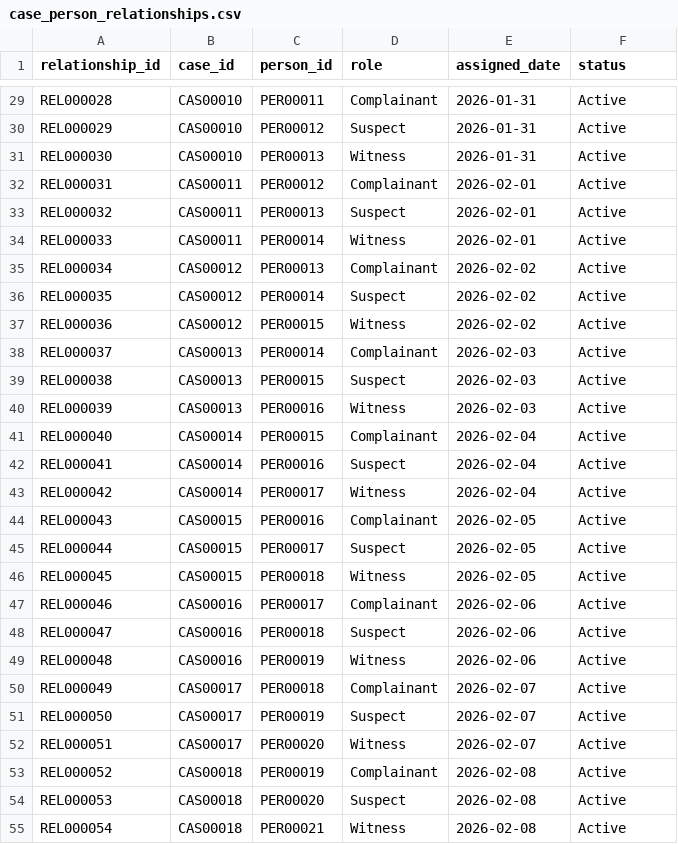
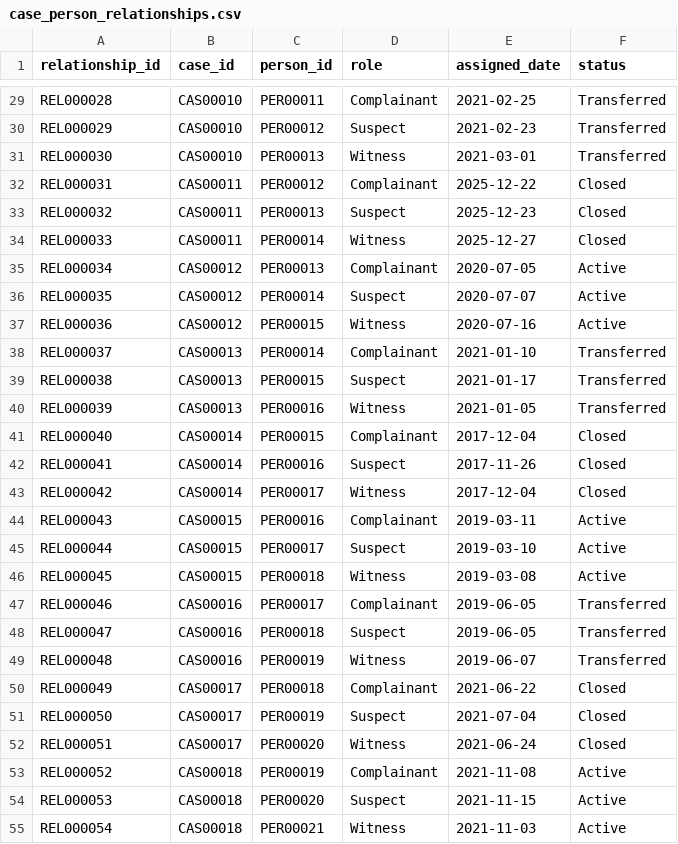
Before and after one commit to sanya-6976/SENTANAL-AI, a CSV file: backend/data/generated/case_person_relationships.csv, drawn as a sheet; only a part is shown, gaps mark what is left out; the diff covers the shown part only; the diff names each change by its address in the sheet, - before the commit and + after, or states it on an @@ line.

```diff
--- a/backend/data/generated/case_person_relationships.csv
+++ b/backend/data/generated/case_person_relationships.csv
-E29 (assigned_date): 2026-01-31
+E29 (assigned_date): 2021-02-25
-F29:F31 (status): Active
+F29:F31 (status): Transferred
-E30 (assigned_date): 2026-01-31
+E30 (assigned_date): 2021-02-23
-E31 (assigned_date): 2026-01-31
+E31 (assigned_date): 2021-03-01
-E32 (assigned_date): 2026-02-01
+E32 (assigned_date): 2025-12-22
-F32:F34 (status): Active
+F32:F34 (status): Closed
-E33 (assigned_date): 2026-02-01
+E33 (assigned_date): 2025-12-23
-E34 (assigned_date): 2026-02-01
+E34 (assigned_date): 2025-12-27
-E35 (assigned_date): 2026-02-02
+E35 (assigned_date): 2020-07-05
-E36 (assigned_date): 2026-02-02
+E36 (assigned_date): 2020-07-07
-E37 (assigned_date): 2026-02-02
+E37 (assigned_date): 2020-07-16
-E38 (assigned_date): 2026-02-03
+E38 (assigned_date): 2021-01-10
-F38:F40 (status): Active
+F38:F40 (status): Transferred
-E39 (assigned_date): 2026-02-03
+E39 (assigned_date): 2021-01-17
-E40 (assigned_date): 2026-02-03
+E40 (assigned_date): 2021-01-05
-E41 (assigned_date): 2026-02-04
+E41 (assigned_date): 2017-12-04
-F41:F43 (status): Active
+F41:F43 (status): Closed
-E42 (assigned_date): 2026-02-04
+E42 (assigned_date): 2017-11-26
-E43 (assigned_date): 2026-02-04
+E43 (assigned_date): 2017-12-04
-E44 (assigned_date): 2026-02-05
+E44 (assigned_date): 2019-03-11
-E45 (assigned_date): 2026-02-05
+E45 (assigned_date): 2019-03-10
-E46 (assigned_date): 2026-02-05
+E46 (assigned_date): 2019-03-08
-E47:E48 (assigned_date): 2026-02-06
+E47:E48 (assigned_date): 2019-06-05
-F47:F49 (status): Active
+F47:F49 (status): Transferred
-E49 (assigned_date): 2026-02-06
+E49 (assigned_date): 2019-06-07
-E50 (assigned_date): 2026-02-07
+E50 (assigned_date): 2021-06-22
-F50:F52 (status): Active
+F50:F52 (status): Closed
-E51 (assigned_date): 2026-02-07
+E51 (assigned_date): 2021-07-04
-E52 (assigned_date): 2026-02-07
+E52 (assigned_date): 2021-06-24
-E53 (assigned_date): 2026-02-08
+E53 (assigned_date): 2021-11-08
-E54 (assigned_date): 2026-02-08
+E54 (assigned_date): 2021-11-15
-E55 (assigned_date): 2026-02-08
+E55 (assigned_date): 2021-11-03
```
Also changed, not shown: 105 edited cells elsewhere in this file, backend/data/generated/arrests.csv, backend/data/generated/bank_accounts.csv, 15 other files.
